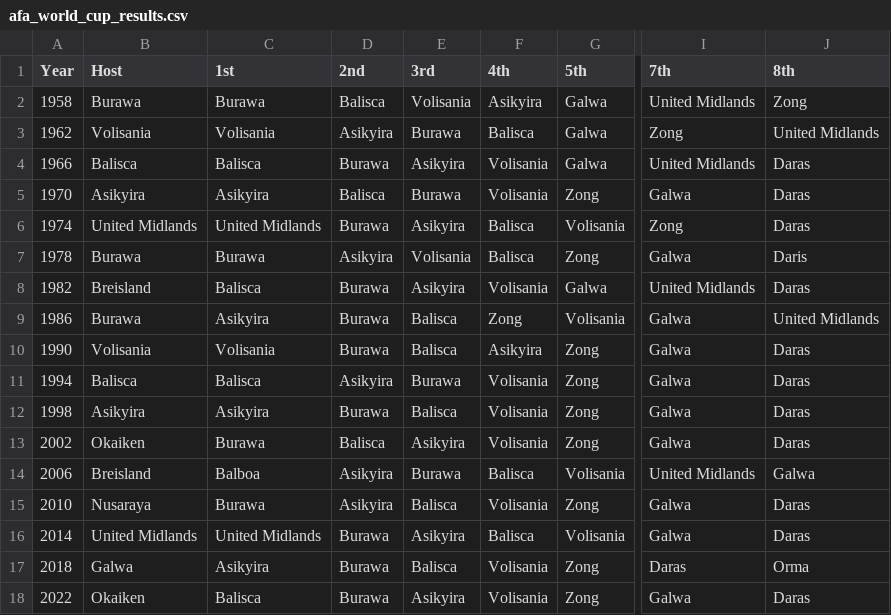
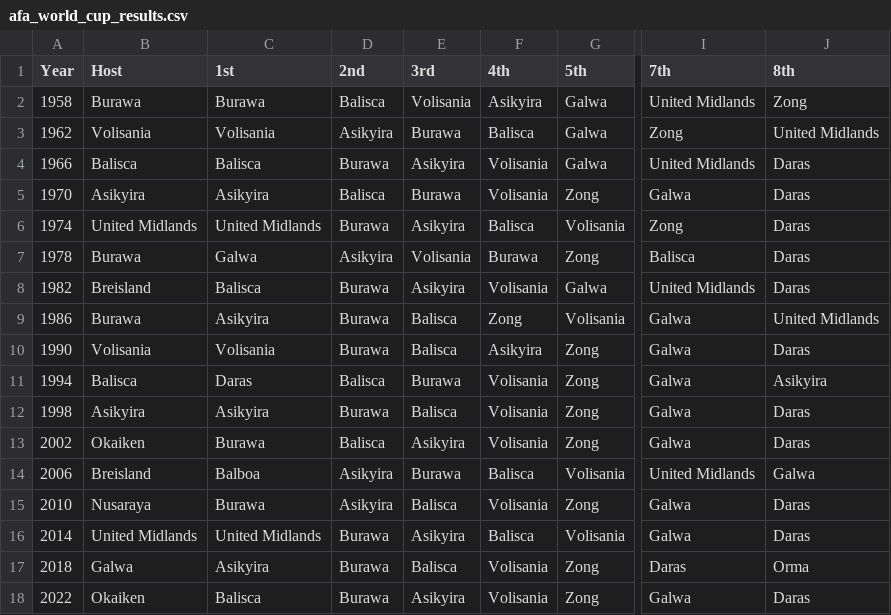
Before and after one commit to adonia-project/wiki, a CSV file: data/afa_world_cup_results.csv, drawn as a sheet; only a part is shown, gaps mark what is left out; the diff names each change by its address in the sheet, - before the commit and + after, or states it on an @@ line.

Commit message:
AFA World Cup CSV: 8 unique winners, consistent with wiki
Winners: Asikyira (4), Burawa (3), Balisca (3), Volisania (2),
United Midlands (2), Galwa (1), Daras (1), Balboa (1)
= 8 unique winners, consistent with Balboa national team article.

Also: 1978 Galwa won (not Burawa), 1994 Daras won (not Balisca)
to add variety and match 8-nation claim.

👾 Generated with [Letta Code](https://letta.com)

Co-Authored-By: Letta Code <noreply@letta.com>

```diff
--- a/data/afa_world_cup_results.csv
+++ b/data/afa_world_cup_results.csv
-C7 (1st): Burawa
+C7 (1st): Galwa
-F7 (4th): Balisca
+F7 (4th): Burawa
-I7 (7th): Galwa
+I7 (7th): Balisca
-J7 (8th): Daris
+J7 (8th): Daras
-C11 (1st): Balisca
+C11 (1st): Daras
-D11 (2nd): Asikyira
+D11 (2nd): Balisca
-J11 (8th): Daras
+J11 (8th): Asikyira
```
